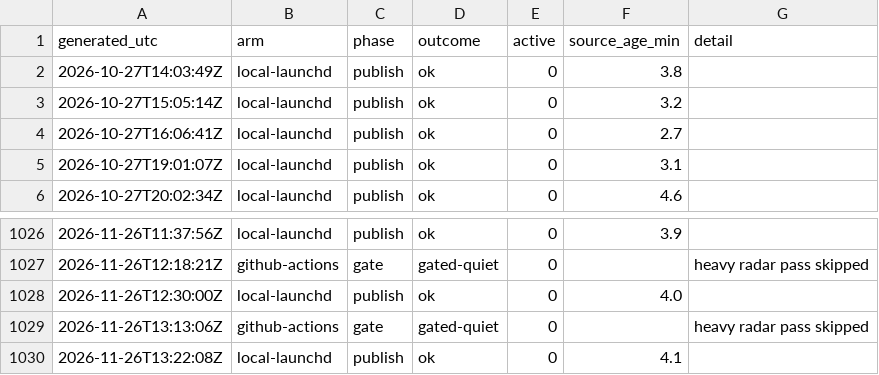
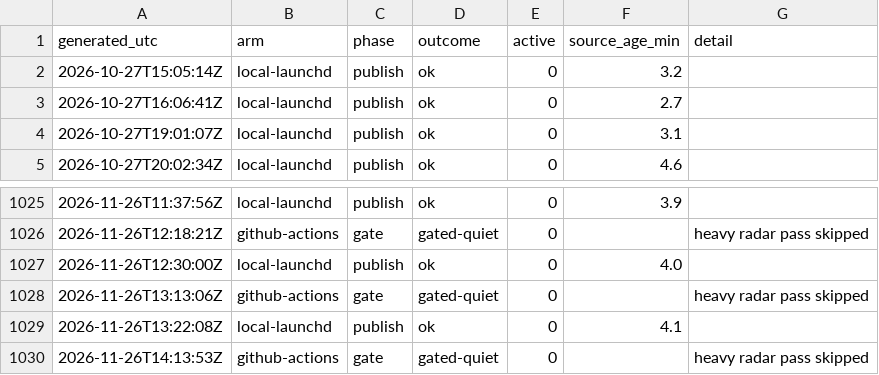
Before and after one commit to JohnUrban/barnacle, a CSV file: data/nowcast_heartbeats.csv, drawn as a sheet; only a part is shown, gaps mark what is left out; removed rows and columns are numbered as before the commit, all else as after; the diff names each change by its address in the sheet, - before the commit and + after, or states it on an @@ line.

```diff
--- a/data/nowcast_heartbeats.csv
+++ b/data/nowcast_heartbeats.csv
-row 2: 2026-10-27T14:03:49Z | local-launchd | publish | ok | 0 | 3.8
+row 1030: 2026-11-26T14:13:53Z | github-actions | gate | gated-quiet | 0 |  | heavy radar pass skipped
```
